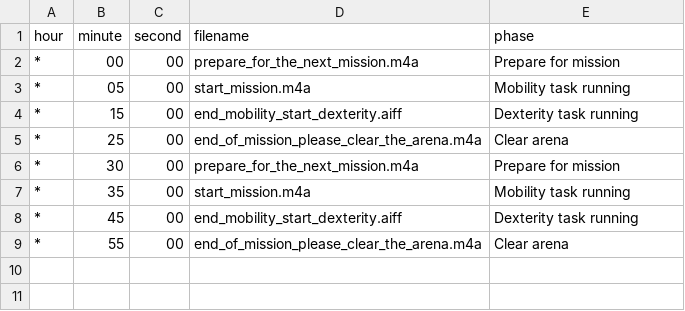
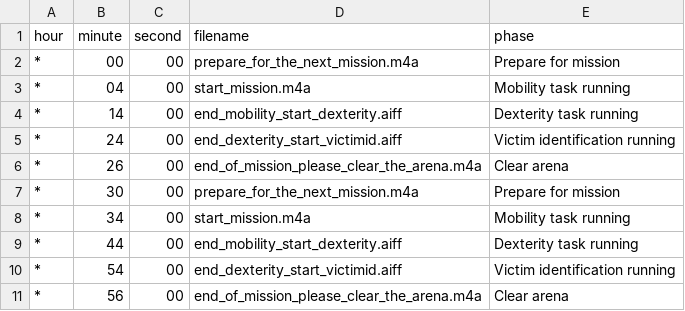
Before and after one commit to jpellenz/roboclock, a CSV file: 2024-07-18_prelim.csv, drawn as a sheet.

Commit message:
Included task "Victim identification running".

```diff
--- a/2024-07-18_prelim.csv
+++ b/2024-07-18_prelim.csv
@@ -2,8 +2,10 @@ hour;minute;second;filename;phase
 *;00;00;prepare_for_the_next_mission.m4a;Prepare for mission
-*;05;00;start_mission.m4a;Mobility task running
-*;15;00;end_mobility_start_dexterity.aiff;Dexterity task running
-*;25;00;end_of_mission_please_clear_the_arena.m4a;Clear arena
+*;04;00;start_mission.m4a;Mobility task running
+*;14;00;end_mobility_start_dexterity.aiff;Dexterity task running
+*;24;00;end_dexterity_start_victimid.aiff;Victim identification running
+*;26;00;end_of_mission_please_clear_the_arena.m4a;Clear arena
 *;30;00;prepare_for_the_next_mission.m4a;Prepare for mission
-*;35;00;start_mission.m4a;Mobility task running
-*;45;00;end_mobility_start_dexterity.aiff;Dexterity task running
-*;55;00;end_of_mission_please_clear_the_arena.m4a;Clear arena
+*;34;00;start_mission.m4a;Mobility task running
+*;44;00;end_mobility_start_dexterity.aiff;Dexterity task running
+*;54;00;end_dexterity_start_victimid.aiff;Victim identification running
+*;56;00;end_of_mission_please_clear_the_arena.m4a;Clear arena
```
Also changed, not shown: 1 other file.
